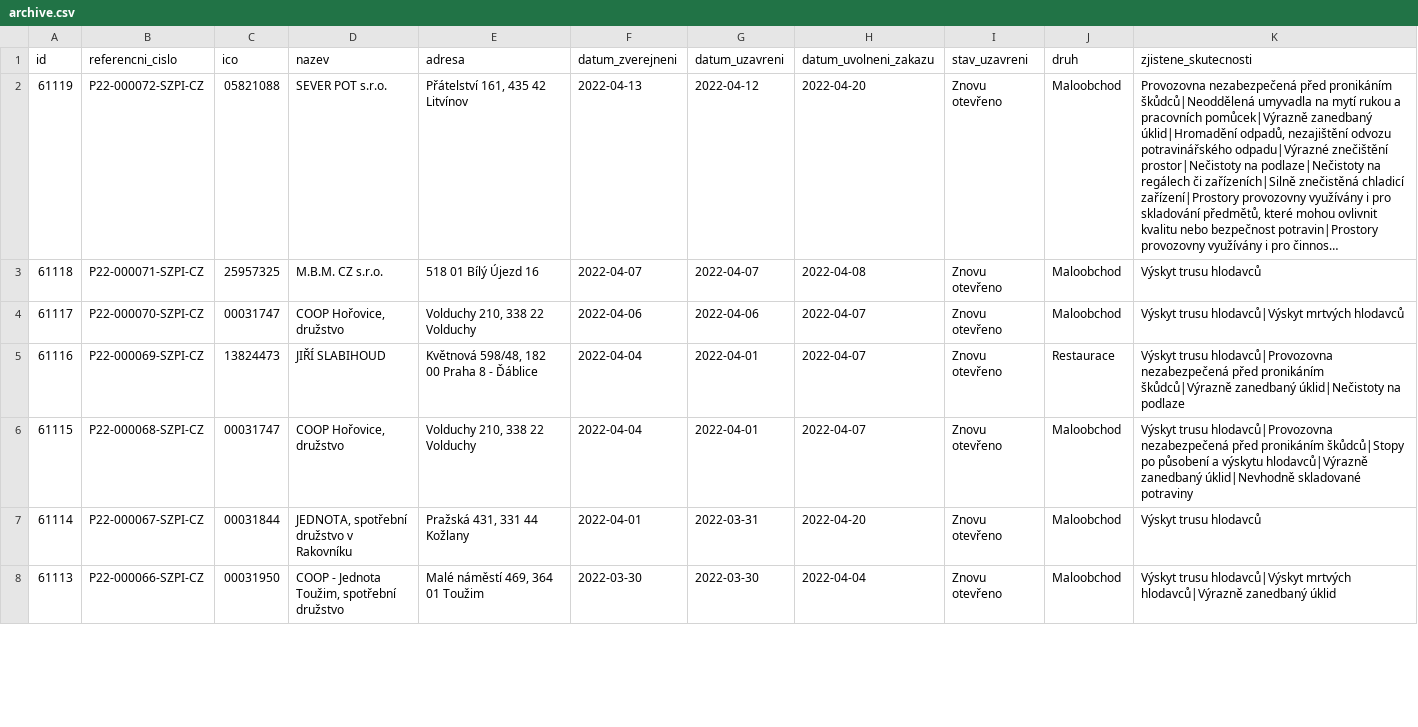
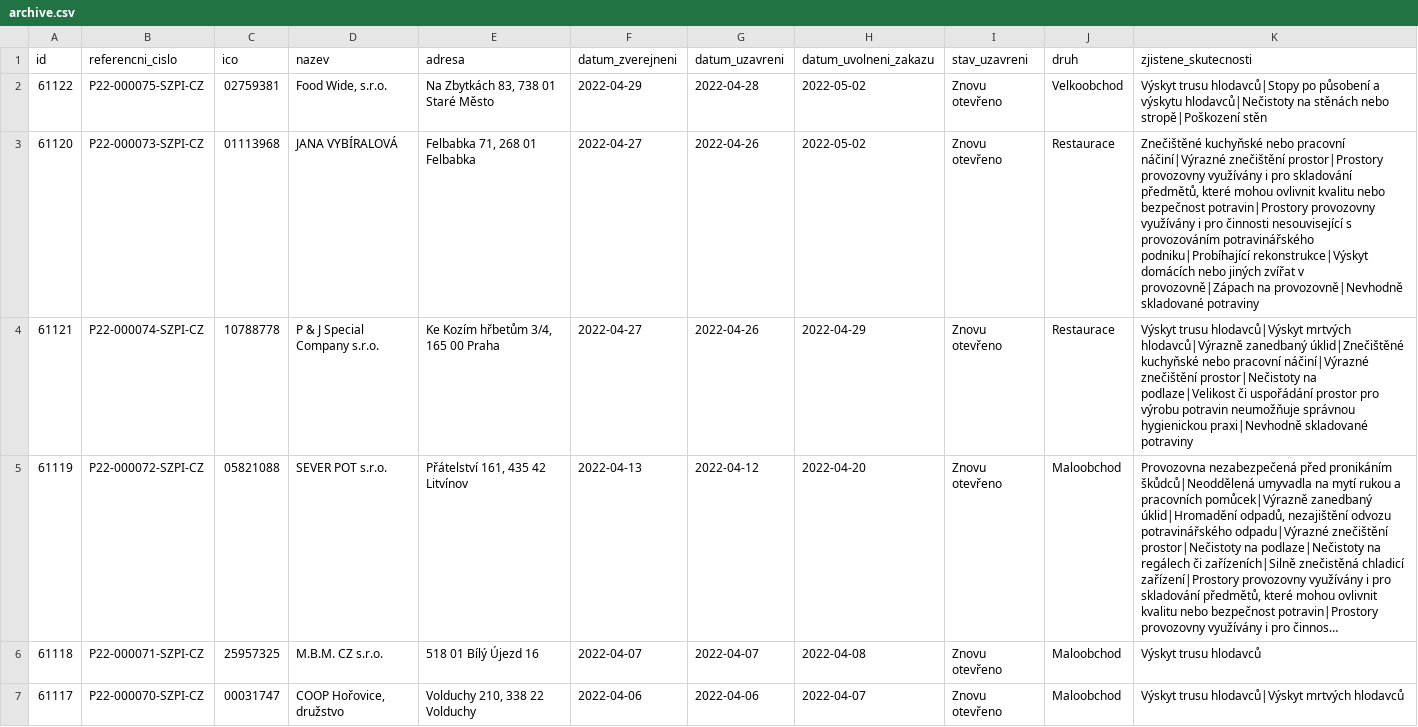
Before and after one commit to jandolezal/potraviny, a CSV file: data/archive.csv, drawn as a sheet; only a part is shown; the shorter side is filled out with more unchanged rows; long unchanged cells end in …; the diff names each change by its address in the sheet, - before the commit and + after, or states it on an @@ line.

```diff
--- a/data/archive.csv
+++ b/data/archive.csv
+row 2: 61122 | P22-000075-SZPI-CZ | 02759381 | Food Wide, s.r.o. | Na Zbytkách 83, 738 01 Staré Město | 2022-04-29 | 2022-04-28 | 2022-05-02 | Znovu otevřeno | Velkoobchod | Výskyt trusu hlodavců|Stopy po působení a výskytu hlodavců|Nečistoty na stěnách nebo stropě|Poškození stěn
+row 3: 61120 | P22-000073-SZPI-CZ | 01113968 | JANA VYBÍRALOVÁ | Felbabka 71, 268 01 Felbabka | 2022-04-27 | 2022-04-26 | 2022-05-02 | Znovu otevřeno | Restaurace | Znečištěné kuchyňské nebo pracovní náčiní|Výrazné znečištění prostor|Prostory provozovny využívány i pro skladování předmětů, které mohou ovlivnit kvalitu nebo bezpečnost potravin|Prostory provozovny využívány i pro činnosti nesouvisející s provozováním potravinářského podniku|Probíhající rekonstrukce|Výskyt domácích nebo jiných zvířat v provozovně|Zápach na provozovně|Nevhodně skladované potraviny
+row 4: 61121 | P22-000074-SZPI-CZ | 10788778 | P & J Special Company s.r.o. | Ke Kozím hřbetům 3/4, 165 00 Praha | 2022-04-27 | 2022-04-26 | 2022-04-29 | Znovu otevřeno | Restaurace | Výskyt trusu hlodavců|Výskyt mrtvých hlodavců|Výrazně zanedbaný úklid|Znečištěné kuchyňské nebo pracovní náčiní|Výrazné znečištění prostor|Nečistoty na podlaze|Velikost či uspořádání prostor pro výrobu potravin neumožňuje správnou hygienickou praxi|Nevhodně skladované potraviny
```
Also changed, not shown: data/actual.csv.
